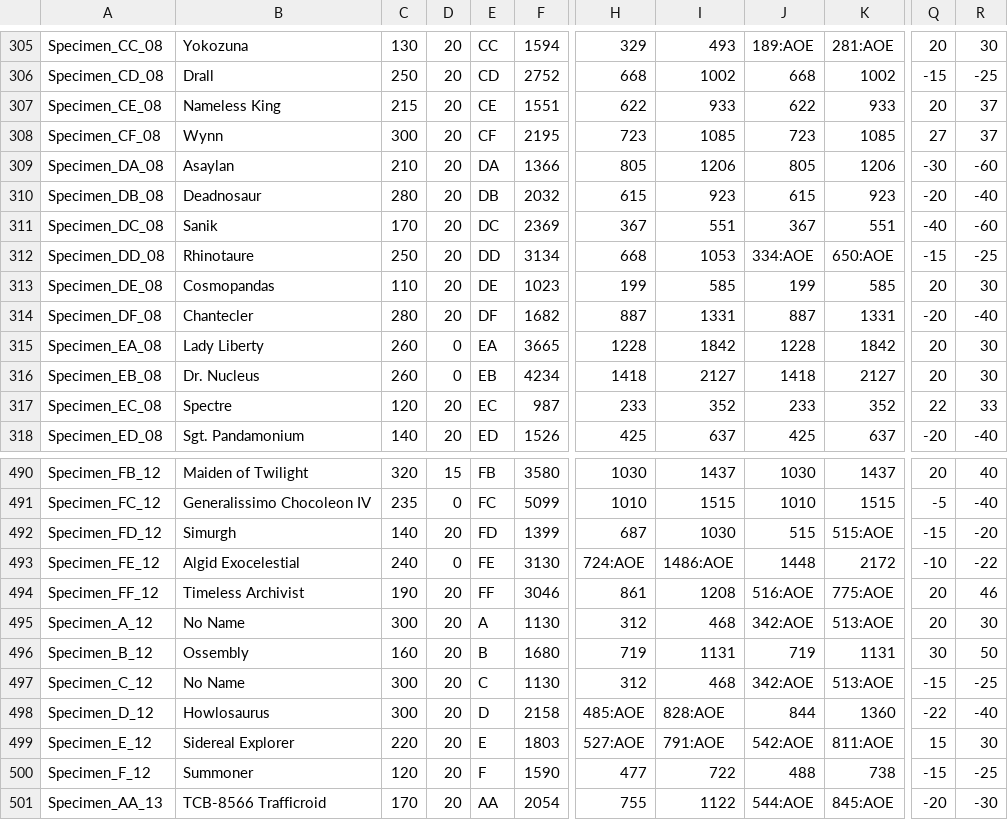
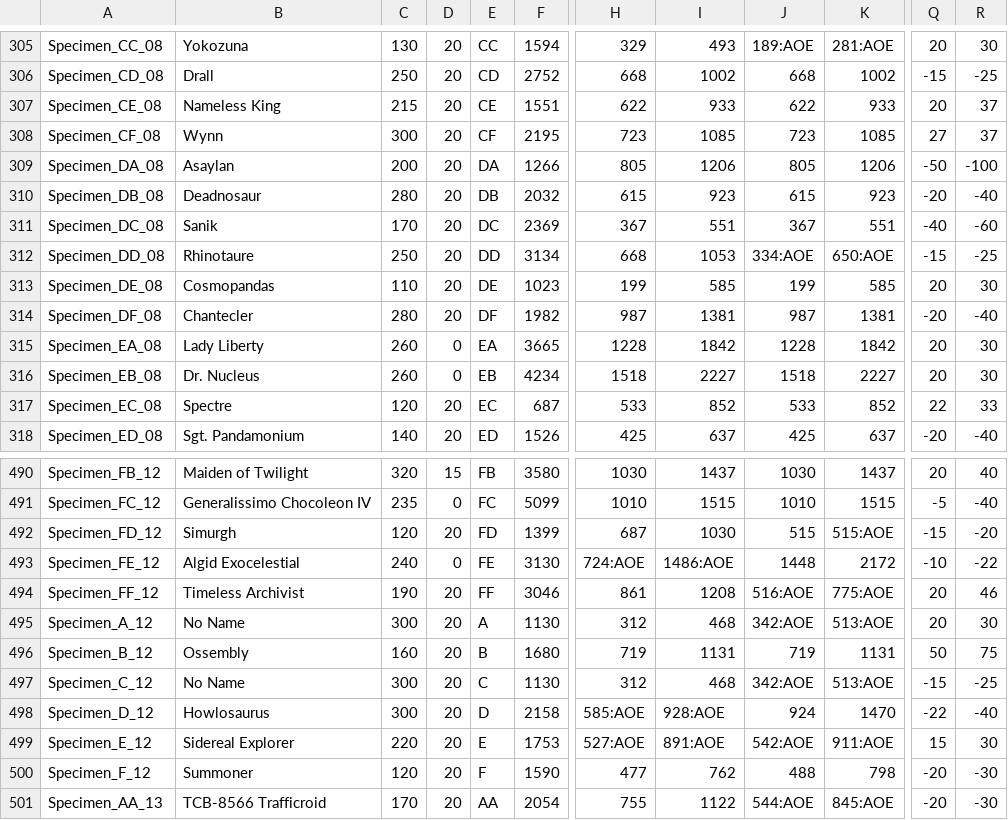
Before and after one commit to DustinSalinas/stats25, a CSV file: sts25.csv, drawn as a sheet; only a part is shown, gaps mark what is left out; the diff covers the shown part only; the diff names each change by its address in the sheet, - before the commit and + after, or states it on an @@ line.

```diff
--- a/sts25.csv
+++ b/sts25.csv
-C309: 210
+C309: 200
-F309: 1366
+F309: 1266
-Q309: -30
+Q309: -50
-R309: -60
+R309: -100
-F314: 1682
+F314: 1982
-H314: 887
+H314: 987
-I314: 1331
+I314: 1381
-J314: 887
+J314: 987
-K314: 1331
+K314: 1381
-H316: 1418
+H316: 1518
-I316: 2127
+I316: 2227
-J316: 1418
+J316: 1518
-K316: 2127
+K316: 2227
-F317: 987
+F317: 687
-H317: 233
+H317: 533
-I317: 352
+I317: 852
-J317: 233
+J317: 533
-K317: 352
+K317: 852
-C492: 140
+C492: 120
-Q496: 30
+Q496: 50
-R496: 50
+R496: 75
-H498: 485:AOE
+H498: 585:AOE
-I498: 828:AOE
+I498: 928:AOE
-J498: 844
+J498: 924
-K498: 1360
+K498: 1470
-F499: 1803
+F499: 1753
-I499: 791:AOE
+I499: 891:AOE
-K499: 811:AOE
+K499: 911:AOE
-I500: 722
+I500: 762
-K500: 738
+K500: 798
-Q500: -15
+Q500: -20
-R500: -25
+R500: -30
```
Also changed, not shown: 142 edited cells elsewhere in this file.
